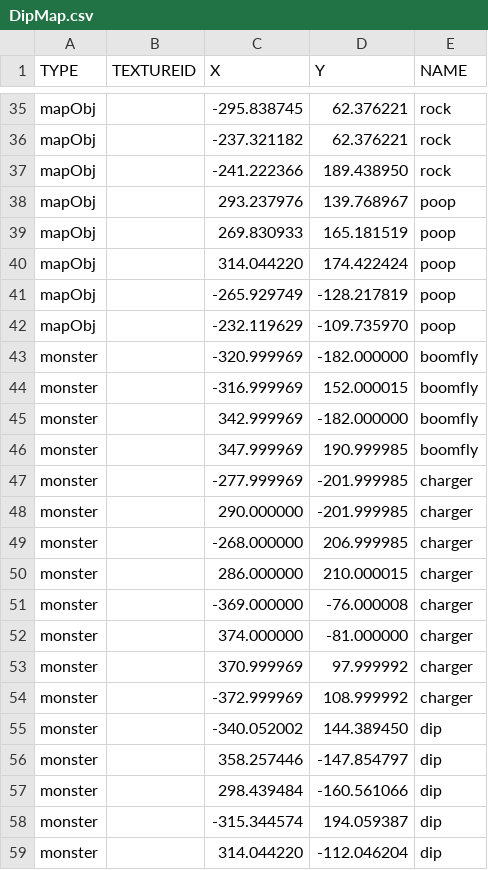
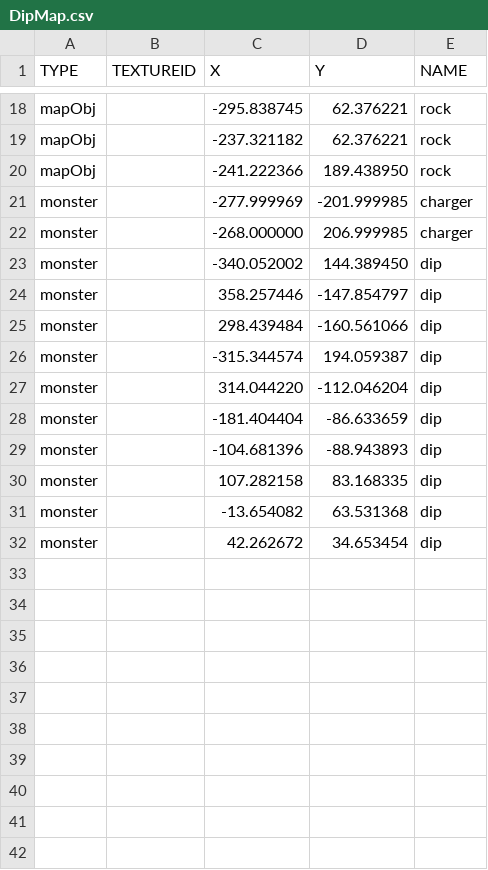
Before and after one commit to Kim-coding/Isaac, a CSV file: Isaac Bin/map/DipMap.csv, drawn as a sheet; only a part is shown, gaps mark what is left out; the shorter side is filled out with more unchanged rows; the diff covers the shown part only.

```diff
--- a/Isaac Bin/map/DipMap.csv
+++ b/Isaac Bin/map/DipMap.csv
@@ -37,19 +20,4 @@ mapObj,,-237.321182,62.376221,rock
 mapObj,,-241.222366,189.438950,rock
-mapObj,,293.237976,139.768967,poop
-mapObj,,269.830933,165.181519,poop
-mapObj,,314.044220,174.422424,poop
-mapObj,,-265.929749,-128.217819,poop
-mapObj,,-232.119629,-109.735970,poop
-monster,,-320.999969,-182.000000,boomfly
-monster,,-316.999969,152.000015,boomfly
-monster,,342.999969,-182.000000,boomfly
-monster,,347.999969,190.999985,boomfly
 monster,,-277.999969,-201.999985,charger
-monster,,290.000000,-201.999985,charger
 monster,,-268.000000,206.999985,charger
-monster,,286.000000,210.000015,charger
-monster,,-369.000000,-76.000008,charger
-monster,,374.000000,-81.000000,charger
-monster,,370.999969,97.999992,charger
-monster,,-372.999969,108.999992,charger
 monster,,-340.052002,144.389450,dip
```
Also changed, not shown: 17 removed rows elsewhere in this file, Isaac Bin/map/ChargerMap.csv, Isaac Bin/map/DingaMap.csv, 24 other files.
